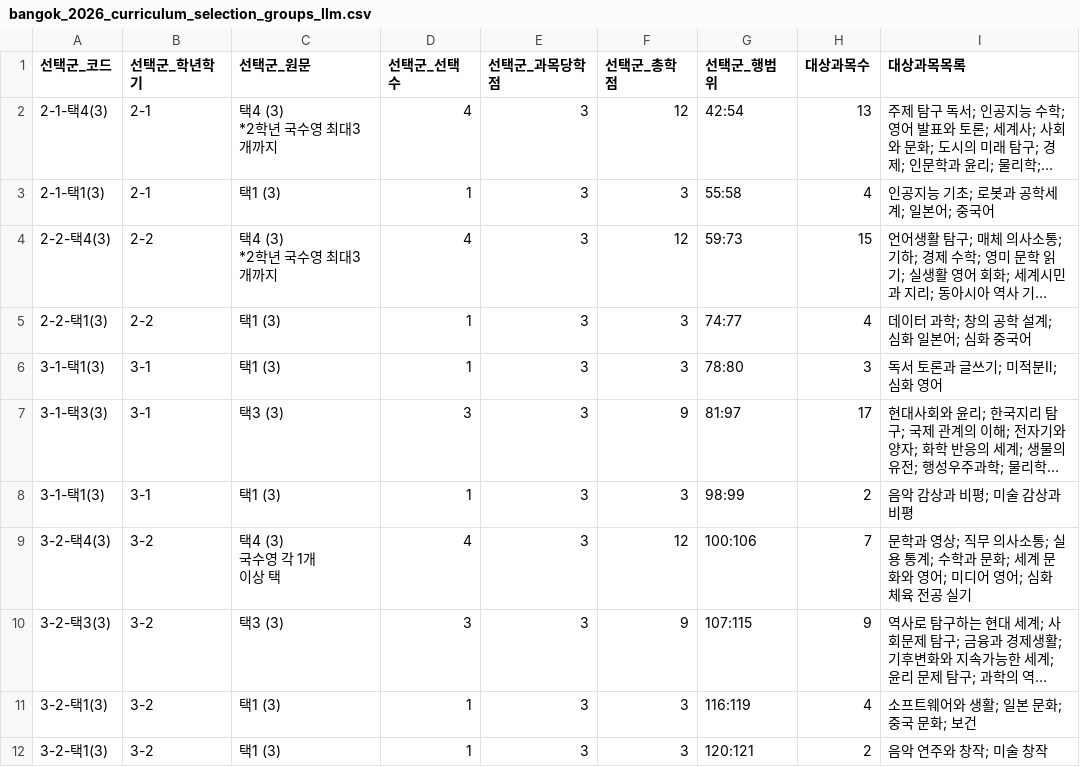
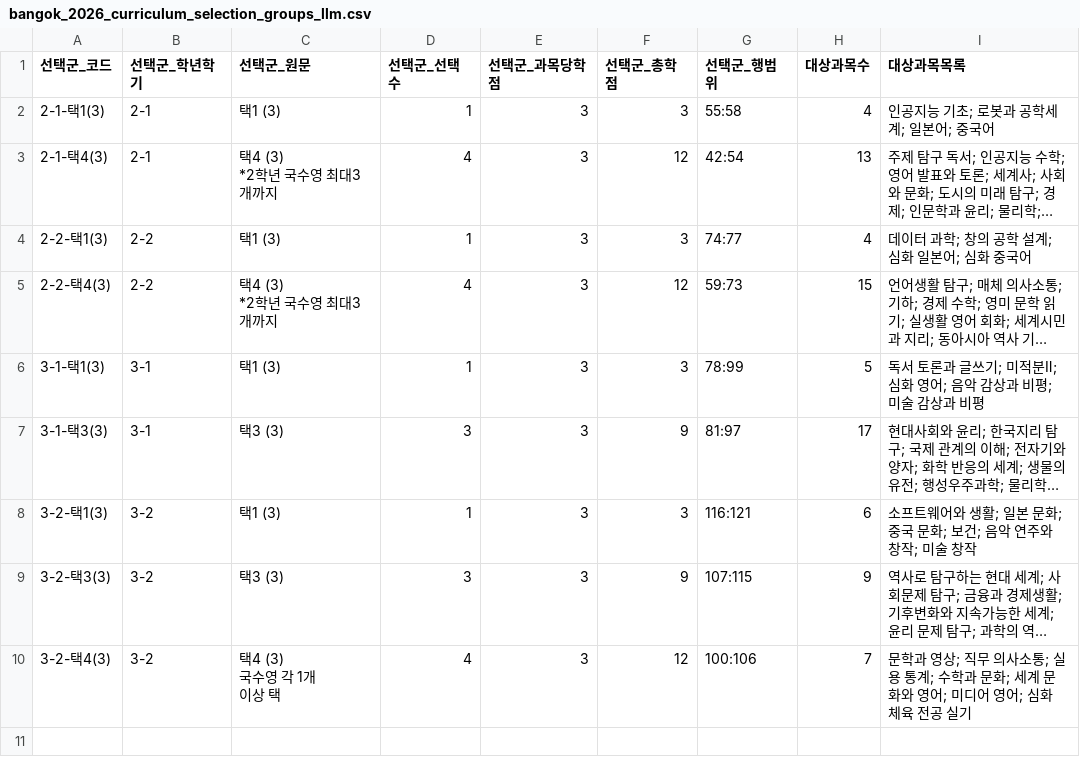
Before and after one commit to bebegomzi/curriculum_parser, a CSV file: bangok_2026_curriculum_selection_groups_llm.csv, drawn as a sheet; long unchanged cells end in …; removed rows and columns are numbered as before the commit, all else as after; the diff names each change by its address in the sheet, - before the commit and + after, or states it on an @@ line.

```diff
--- a/bangok_2026_curriculum_selection_groups_llm.csv
+++ b/bangok_2026_curriculum_selection_groups_llm.csv
@@ row 3 moved to row 2: 2-1-택1(3) @@
@@ row 5 moved to row 4: 2-2-택1(3) @@
-G6 (선택군_행범위): 78:80
+G6 (선택군_행범위): 78:99
-H6 (대상과목수): 3
+H6 (대상과목수): 5
-I6 (대상과목목록): 독서 토론과 글쓰기; 미적분Ⅱ; 심화 영어
+I6 (대상과목목록): 독서 토론과 글쓰기; 미적분Ⅱ; 심화 영어; 음악 감상과 비평; 미술 감상과 비평
-A8 (선택군_코드): 3-1-택1(3)
+A8 (선택군_코드): 3-2-택1(3)
-B8 (선택군_학년학기): 3-1
+B8 (선택군_학년학기): 3-2
-G8 (선택군_행범위): 98:99
+G8 (선택군_행범위): 116:121
-H8 (대상과목수): 2
+H8 (대상과목수): 6
-I8 (대상과목목록): 음악 감상과 비평; 미술 감상과 비평
+I8 (대상과목목록): 소프트웨어와 생활; 일본 문화; 중국 문화; 보건; 음악 연주와 창작; 미술 창작
@@ row 10 moved to row 9: 3-2-택3(3) @@
-row 11: 3-2-택1(3) | 3-2 | 택1 (3) | 1 | 3 | 3 | 116:119 | 4 | 소프트웨어와 생활; 일본 문화; 중국 문화; 보건
-row 12: 3-2-택1(3) | 3-2 | 택1 (3) | 1 | 3 | 3 | 120:121 | 2 | 음악 연주와 창작; 미술 창작
```
Also changed, not shown: bangok_2026_curriculum_courses_llm.csv, bangok_2026_curriculum_summary_llm.csv, 13 other files.
